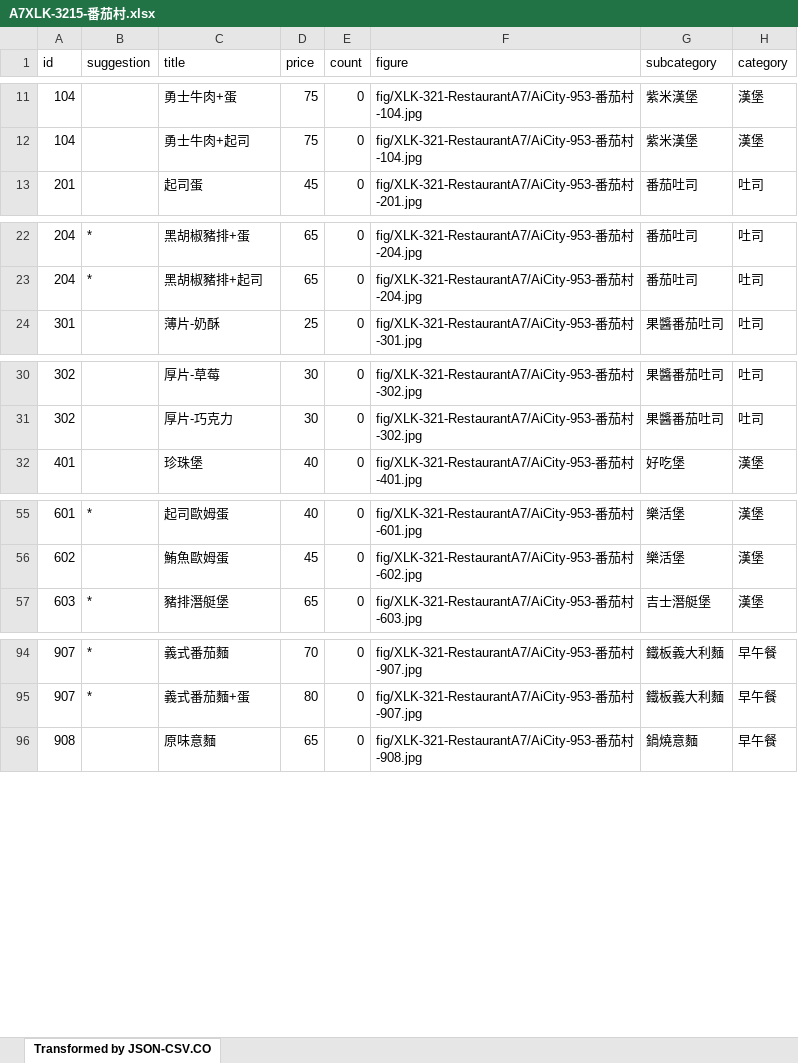
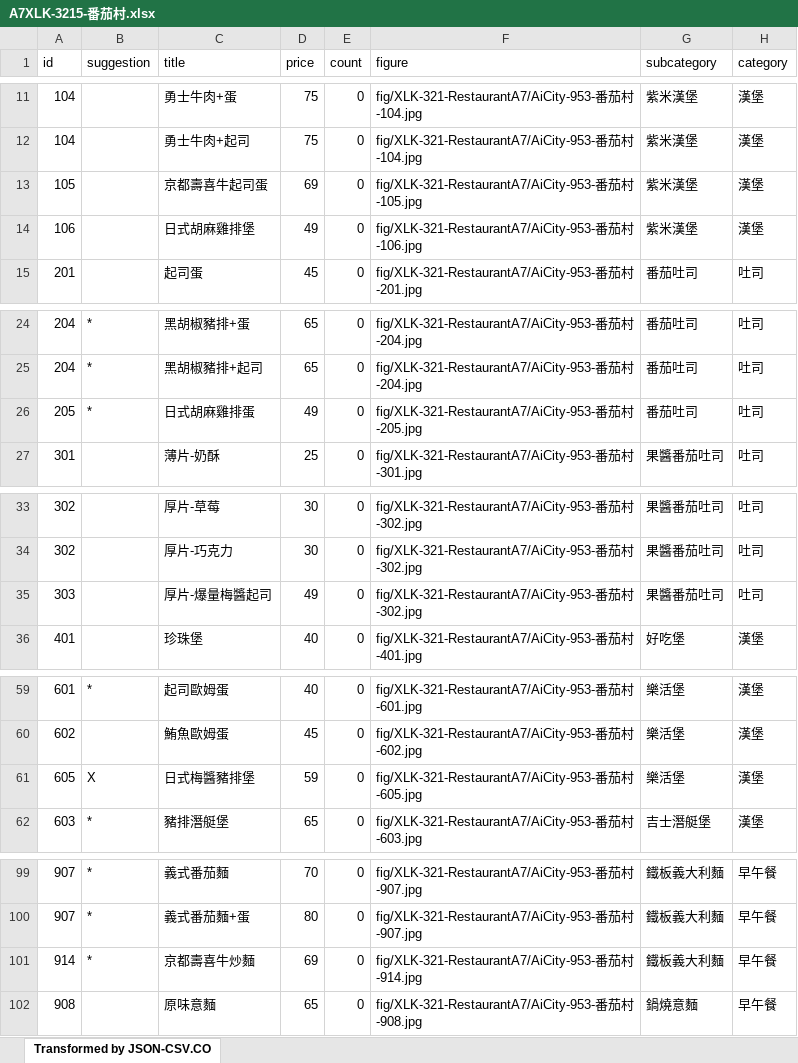
Before and after one commit to TCWang/A7Xinlinkou, an Excel workbook: db/A7XLK-3215-番茄村.xlsx, sheet Transformed by JSON-CSV.CO, drawn as a sheet; only a part is shown, gaps mark what is left out; values as stored, in another font and other column widths than the file's, no borders; the diff names each change by its address in the sheet, - before the commit and + after, or states it on an @@ line.

```diff
--- a/db/A7XLK-3215-番茄村.xlsx (sheet Transformed by JSON-CSV.CO)
+++ b/db/A7XLK-3215-番茄村.xlsx (sheet Transformed by JSON-CSV.CO)
+row 13: 105 |  | 京都壽喜牛起司蛋 | 69 | 0 | fig/XLK-321-RestaurantA7/AiCity-953-番茄村-105.jpg | 紫米漢堡 | 漢堡
+row 14: 106 |  | 日式胡麻雞排堡 | 49 | 0 | fig/XLK-321-RestaurantA7/AiCity-953-番茄村-106.jpg | 紫米漢堡 | 漢堡
+row 26: 205 | * | 日式胡麻雞排蛋 | 49 | 0 | fig/XLK-321-RestaurantA7/AiCity-953-番茄村-205.jpg | 番茄吐司 | 吐司
+row 35: 303 |  | 厚片-爆量梅醬起司 | 49 | 0 | fig/XLK-321-RestaurantA7/AiCity-953-番茄村-302.jpg | 果醬番茄吐司 | 吐司
+row 61: 605 | X | 日式梅醬豬排堡 | 59 | 0 | fig/XLK-321-RestaurantA7/AiCity-953-番茄村-605.jpg | 樂活堡 | 漢堡
+row 101: 914 | * | 京都壽喜牛炒麵 | 69 | 0 | fig/XLK-321-RestaurantA7/AiCity-953-番茄村-914.jpg | 鐵板義大利麵 | 早午餐
```
Also changed, not shown: 1 other file.
